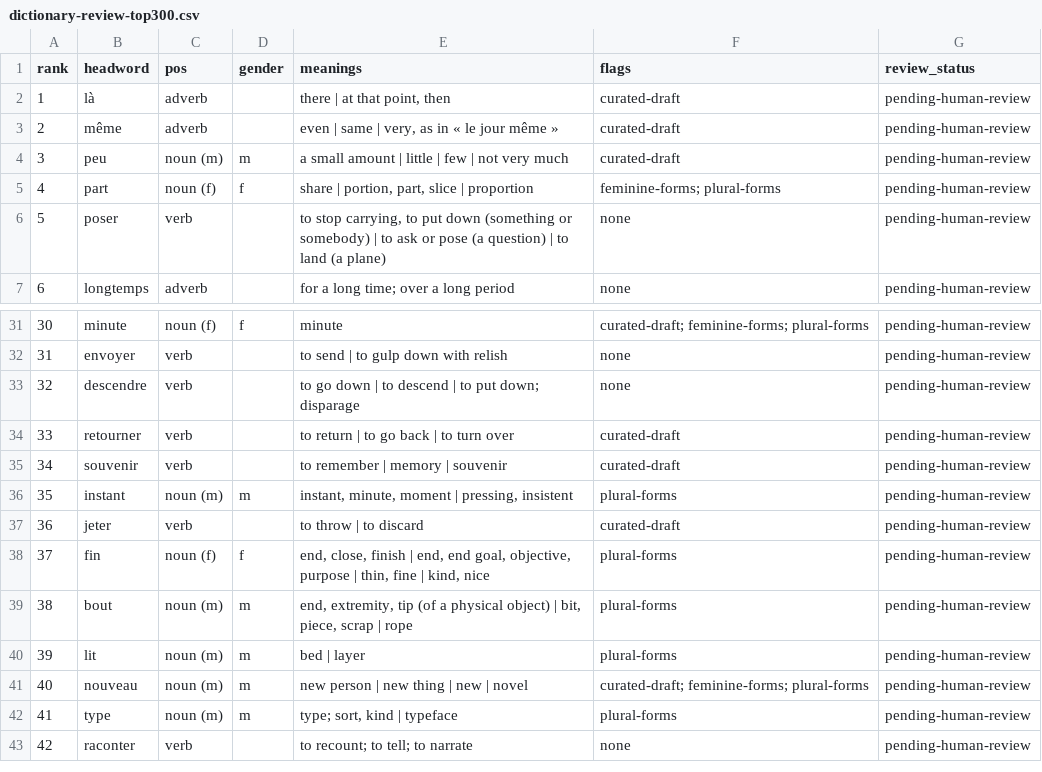
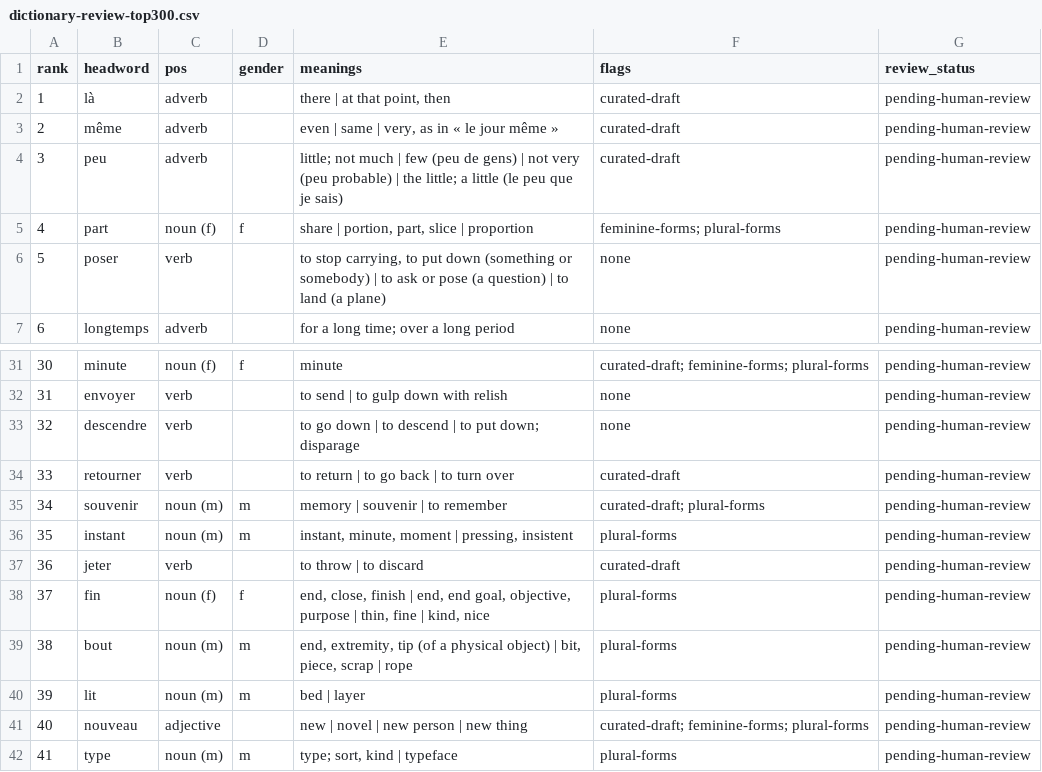
Before and after one commit to oyetayo4real-rgb/French-Academy-, a CSV file: docs/dictionary-review-top300.csv, drawn as a sheet; only a part is shown, gaps mark what is left out; the shorter side is filled out with more unchanged rows.

```diff
--- a/docs/dictionary-review-top300.csv
+++ b/docs/dictionary-review-top300.csv
@@ -3,3 +3,3 @@
 "2","même","adverb","","even | same | very, as in « le jour même »","curated-draft","pending-human-review"
-"3","peu","noun (m)","m","a small amount | little | few | not very much","curated-draft","pending-human-review"
+"3","peu","adverb","","little; not much | few (peu de gens) | not very (peu probable) | the little; a little (le peu que je sais)","curated-draft","pending-human-review"
 "4","part","noun (f)","f","share | portion, part, slice | proportion","feminine-forms; plural-forms","pending-human-review"
@@ -34,3 +34,3 @@
 "33","retourner","verb","","to return | to go back | to turn over","curated-draft","pending-human-review"
-"34","souvenir","verb","","to remember | memory | souvenir","curated-draft","pending-human-review"
+"34","souvenir","noun (m)","m","memory | souvenir | to remember","curated-draft; plural-forms","pending-human-review"
 "35","instant","noun (m)","m","instant, minute, moment | pressing, insistent","plural-forms","pending-human-review"
@@ -40,3 +40,3 @@
 "39","lit","noun (m)","m","bed | layer","plural-forms","pending-human-review"
-"40","nouveau","noun (m)","m","new person | new thing | new | novel","curated-draft; feminine-forms; plural-forms","pending-human-review"
+"40","nouveau","adjective","","new | novel | new person | new thing","curated-draft; feminine-forms; plural-forms","pending-human-review"
 "41","type","noun (m)","m","type; sort, kind | typeface","plural-forms","pending-human-review"
```
Also changed, not shown: 5 other files.
